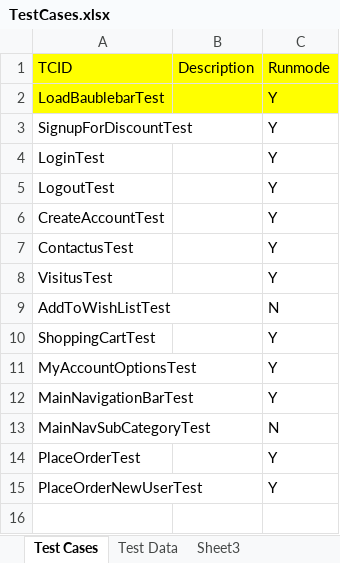
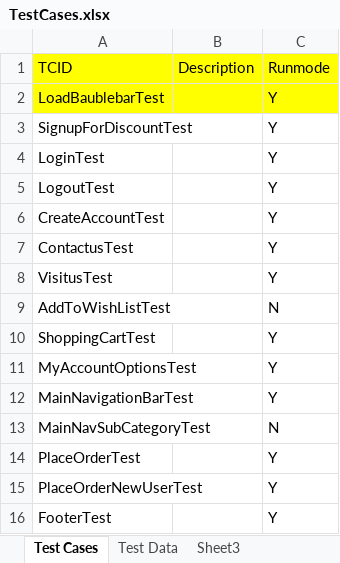
Before and after one commit to baublebar-qa/BaublebarTest, an Excel workbook: src/com/baublebar/data/TestCases.xlsx, sheet Test Cases, drawn as a sheet; values as stored, in another font and other column widths than the file's, no borders; the diff names each change by its address in the sheet, - before the commit and + after, or states it on an @@ line.

Commit message:
Added Footer test
Added footer test
Changed exception handling of screen shot failure

```diff
--- a/src/com/baublebar/data/TestCases.xlsx (sheet Test Cases)
+++ b/src/com/baublebar/data/TestCases.xlsx (sheet Test Cases)
+row 16: FooterTest |  | Y
```
Also changed, not shown: sheet Test Data, 6 other files.
